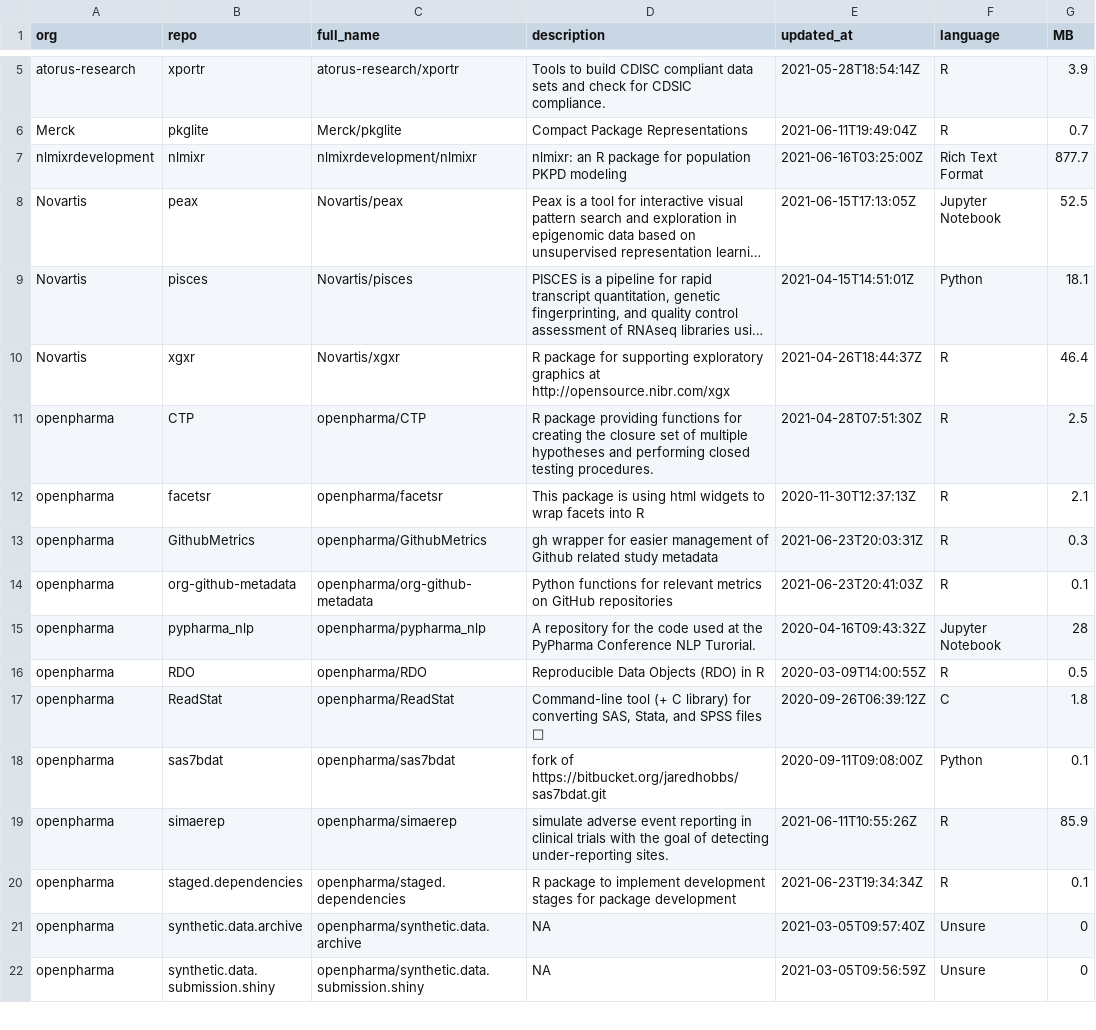
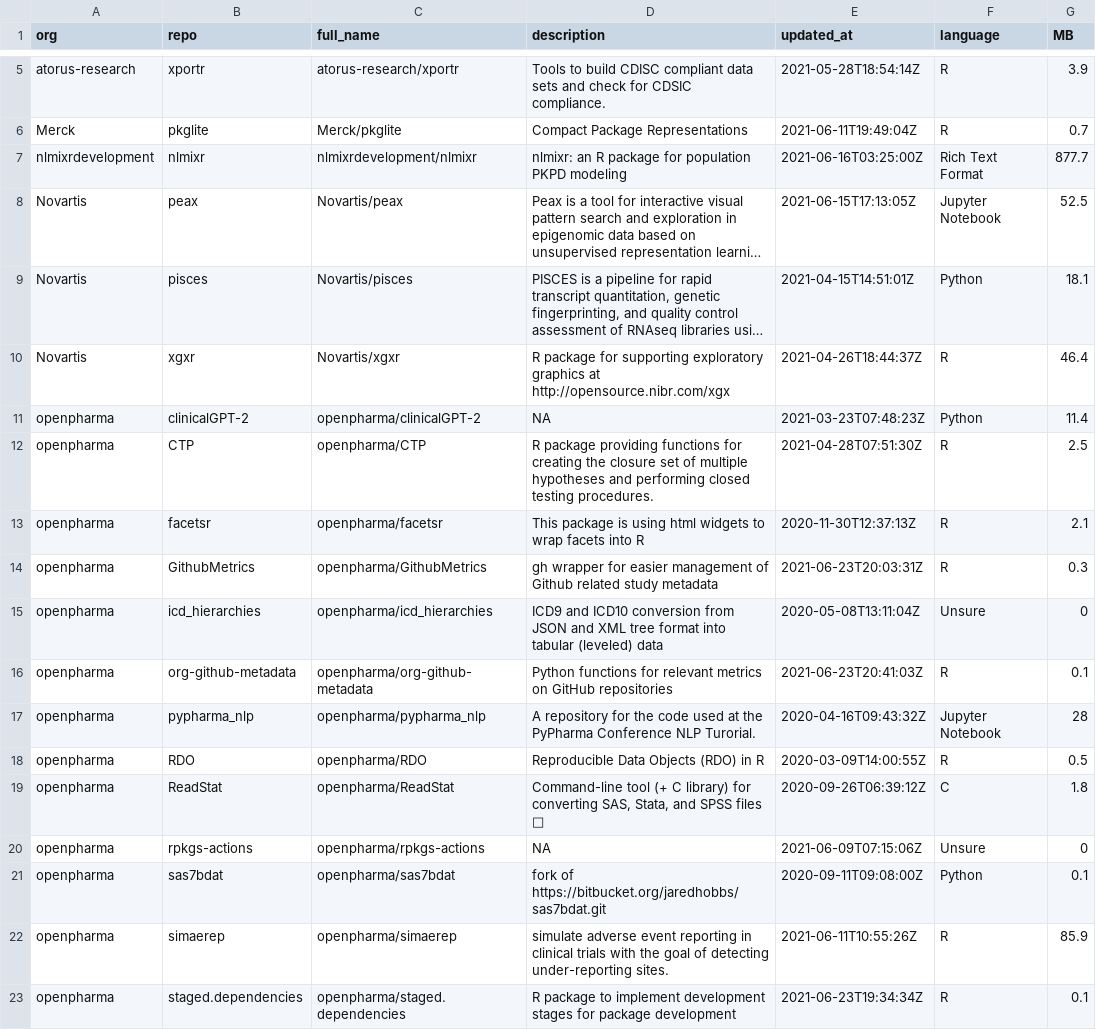
Before and after one commit to openpharma/openpharma_log, a CSV file: all-repos/data.csv, drawn as a sheet; only a part is shown, gaps mark what is left out; the shorter side is filled out with more unchanged rows; long unchanged cells end in ….

Commit message:
update all-repos

```diff
--- a/all-repos/data.csv
+++ b/all-repos/data.csv
@@ -10,2 +10,3 @@
 "Novartis","xgxr","Novartis/xgxr","R package for supporting exploratory graphics at http://opensource.nibr.com/xgx","2021-04-26T18:44:37Z","R",46.4
+"openpharma","clinicalGPT-2","openpharma/clinicalGPT-2",NA,"2021-03-23T07:48:23Z","Python",11.4
 "openpharma","CTP","openpharma/CTP","R package providing functions for creating the closure set of multiple hypotheses and performing closed testing procedures.","2021-04-28T07:51:30Z","R",2.5
@@ -13,2 +14,3 @@
 "openpharma","GithubMetrics","openpharma/GithubMetrics","gh wrapper for easier management of Github related study metadata","2021-06-23T20:03:31Z","R",0.3
+"openpharma","icd_hierarchies","openpharma/icd_hierarchies","ICD9 and ICD10 conversion from JSON and XML tree format into tabular (leveled) data","2020-05-08T13:11:04Z","Unsure",0
 "openpharma","org-github-metadata","openpharma/org-github-metadata","Python functions for relevant metrics on GitHub repositories","2021-06-23T20:41:03Z","R",0.1
@@ -17,2 +19,3 @@
 "openpharma","ReadStat","openpharma/ReadStat","Command-line tool (+ C library) for converting SAS, Stata, and SPSS files 💾","2020-09-26T06:39:12Z","C",1.8
+"openpharma","rpkgs-actions","openpharma/rpkgs-actions",NA,"2021-06-09T07:15:06Z","Unsure",0
 "openpharma","sas7bdat","openpharma/sas7bdat","fork of https://bitbucket.org/jaredhobbs/sas7bdat.git","2020-09-11T09:08:00Z","Python",0.1
```
Also changed, not shown: 3 other files.
